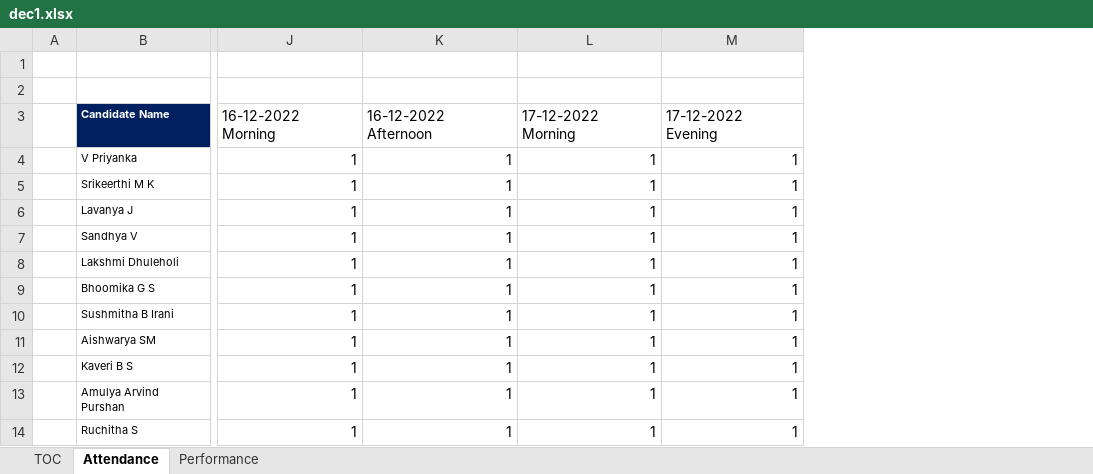
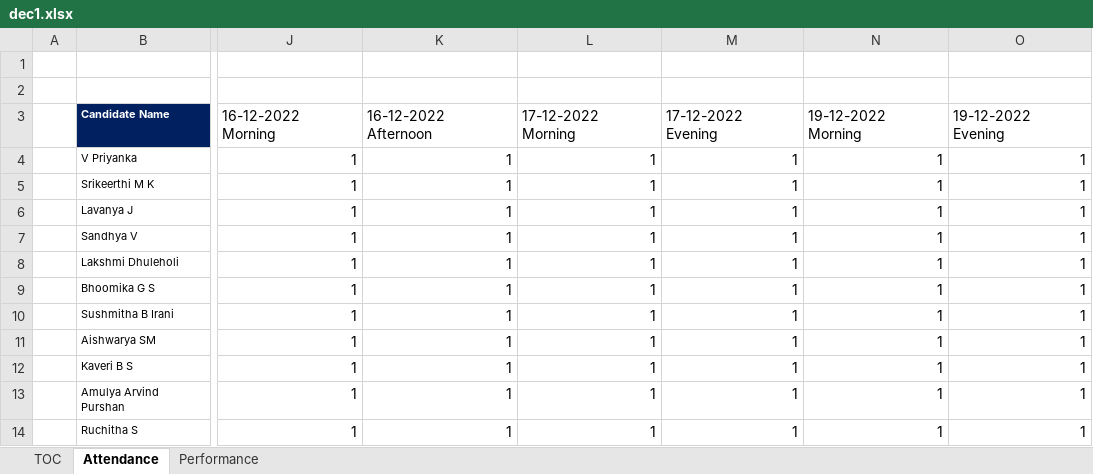
Before and after one commit to jagasia/dec1, an Excel workbook: dec1.xlsx, sheet Attendance, drawn as a sheet; only a part is shown, gaps mark what is left out; values as stored, in another font and other column widths than the file's, no borders; the diff names each change by its address in the sheet, - before the commit and + after, or states it on an @@ line.

```diff
--- a/dec1.xlsx (sheet Attendance)
+++ b/dec1.xlsx (sheet Attendance)
+column N, rows 3-14: 19-12-2022 Morning | 1 | 1 | 1 | 1 | 1 | 1 | 1 | 1 | 1 | 1 | 1
+column O, rows 3-14: 19-12-2022 Evening | 1 | 1 | 1 | 1 | 1 | 1 | 1 | 1 | 1 | 1 | 1
```
Also changed, not shown: 16 other files.
